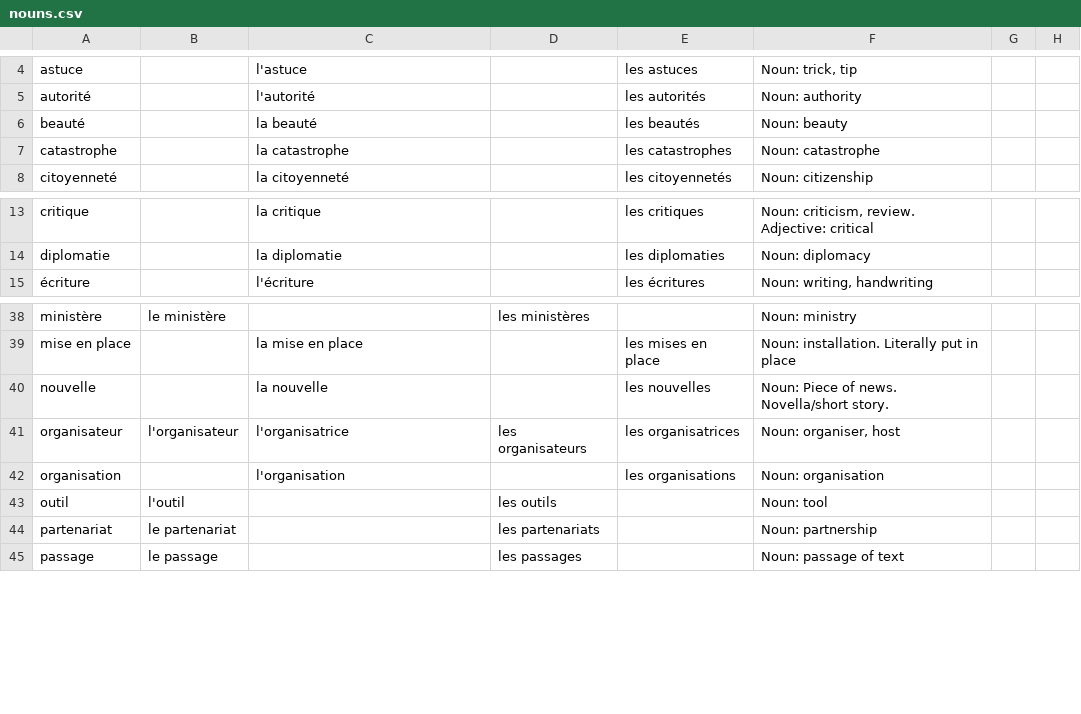
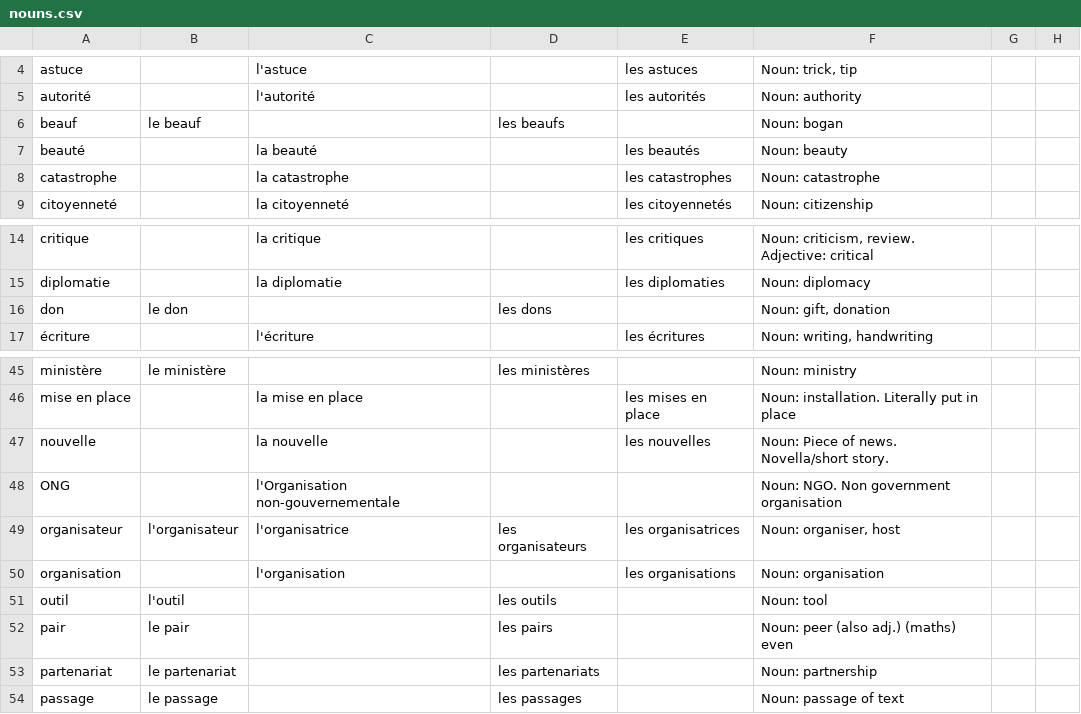
Before and after one commit to saltisgood/FrenchNotes, a CSV file: src/B1.3/Vocab/nouns.csv, drawn as a sheet; only a part is shown, gaps mark what is left out; the diff covers the shown part only.

```diff
--- a/src/B1.3/Vocab/nouns.csv
+++ b/src/B1.3/Vocab/nouns.csv
@@ -5,2 +5,3 @@ astuce;;l'astuce;;les astuces;Noun: trick, tip;;
 autorité;;l'autorité;;les autorités;Noun: authority;;
+beauf;le beauf;;les beaufs;;Noun: bogan;;
 beauté;;la beauté;;les beautés;Noun: beauty;;
@@ -14,2 +15,3 @@ critique;;la critique;;les critiques;Noun: criticism, review. Adjective: critica
 diplomatie;;la diplomatie;;les diplomaties;Noun: diplomacy;;
+don;le don;;les dons;;Noun: gift, donation;;
 écriture;;l'écriture;;les écritures;Noun: writing, handwriting;;
@@ -40,2 +47,3 @@ mise en place;;la mise en place;;les mises en place;Noun: installation. Literall
 nouvelle;;la nouvelle;;les nouvelles;Noun: Piece of news. Novella/short story.;;
+ONG;;l'Organisation non-gouvernementale;;;Noun: NGO. Non government organisation;;
 organisateur;l'organisateur;l'organisatrice;les organisateurs;les organisatrices;Noun: organiser, host;;
@@ -43,2 +51,3 @@ organisation;;l'organisation;;les organisations;Noun: organisation;;
 outil;l'outil;;les outils;;Noun: tool;;
+pair;le pair;;les pairs;;Noun: peer (also adj.) (maths) even;;
 partenariat;le partenariat;;les partenariats;;Noun: partnership;;
```
Also changed, not shown: 8 added rows and 1 edited cell elsewhere in this file, src/B1.3/Vocab/verbs.csv, 4 other files.
